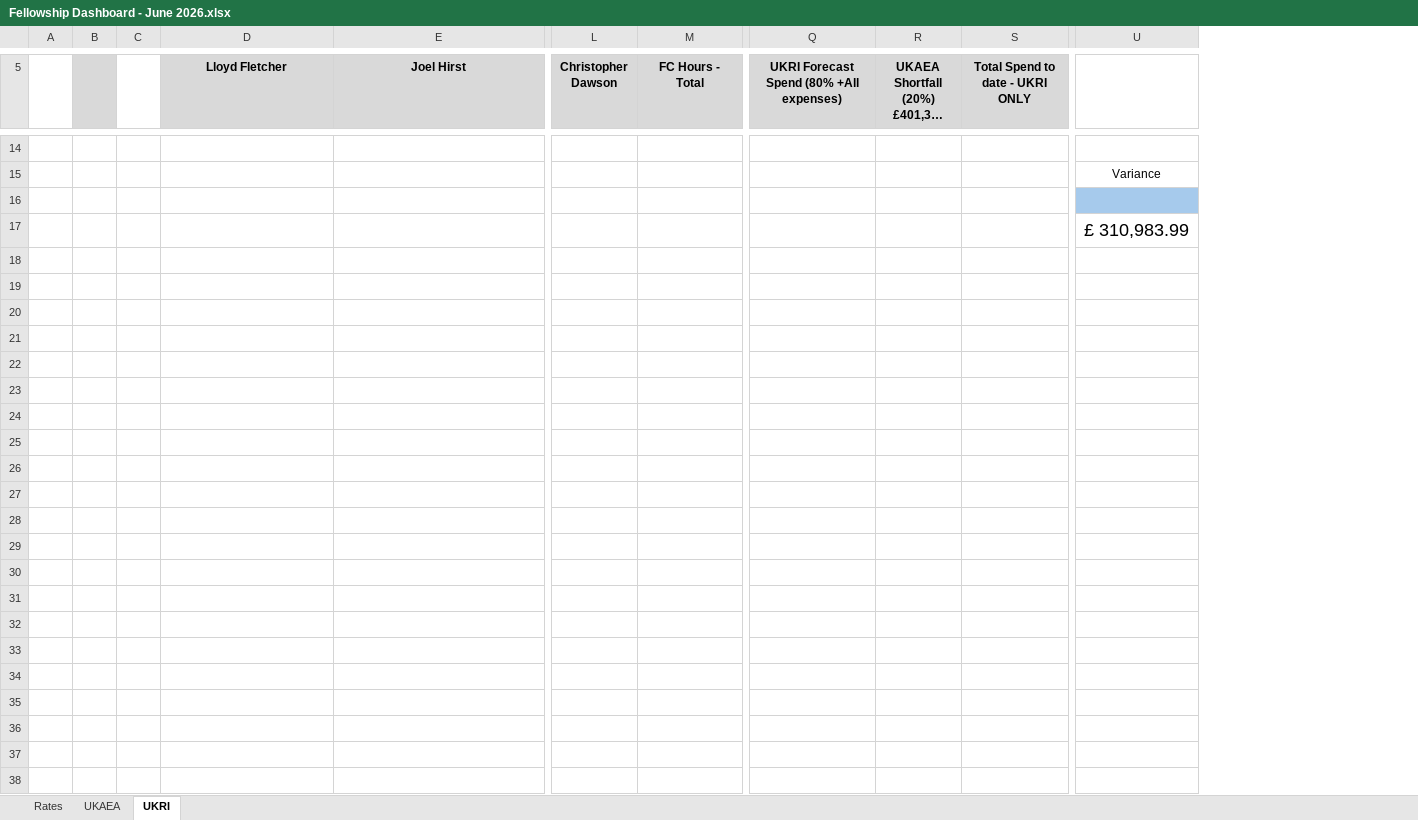
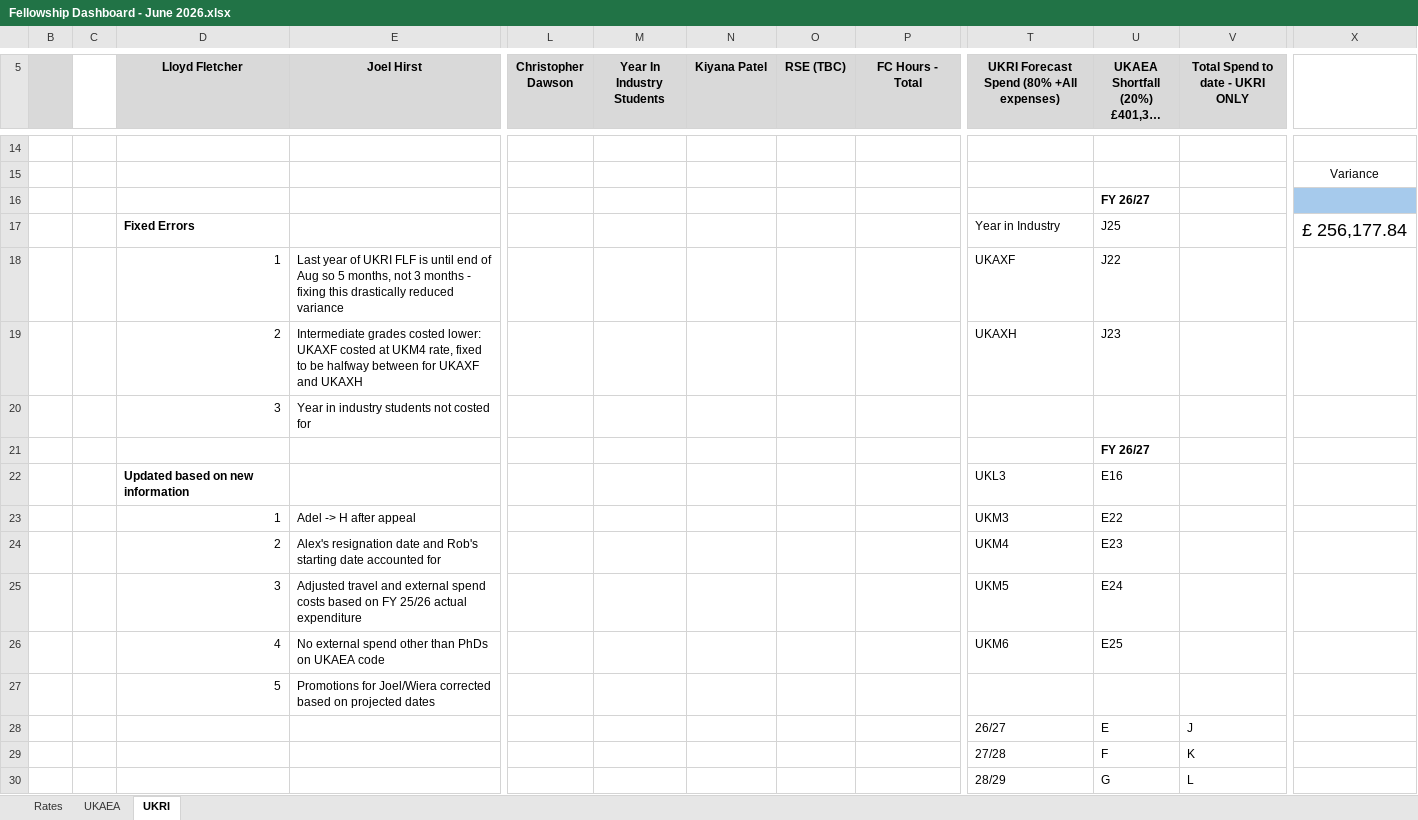
Before and after one commit to ScepticalRabbit/notes2026, an Excel workbook: Fellowship Dashboard - June 2026.xlsx, sheet UKRI, drawn as a sheet; only a part is shown, gaps mark what is left out; long unchanged cells end in …; values as stored, in another font and other column widths than the file's, no borders; conditional formats not drawn; removed rows and columns are numbered as before the commit, all else as after; rows hold the shown columns only; the diff covers the shown part only; the diff names each change by its address in the sheet, - before the commit and + after, or states it on an @@ line.

```diff
--- a/Fellowship Dashboard - June 2026.xlsx (sheet UKRI)
+++ b/Fellowship Dashboard - June 2026.xlsx (sheet UKRI)
@@ column A hidden, empty @@
+column M (Year In Industry Students), empty
+column N (Kiyana Patel), empty
+column O (RSE (TBC)), empty
-U16: (empty)
+U16: FY 26/27
-row 17:  |  |  |  |  |  |  |  |  |  | £ 310,983.99
+row 17:  |  | Fixed Errors |  |  |  |  |  |  | Year in Industry | J25 |  | £ 256,177.84
+row 18:  |  | 1 | Last year of UKRI FLF is until end of Aug so 5 months, not 3 months - fixing this drastically reduced variance |  |  |  |  |  | UKAXF | J22
+row 19:  |  | 2 | Intermediate grades costed lower: UKAXF costed at UKM4 rate, fixed to be halfway between for UKAXF and UKAXH |  |  |  |  |  | UKAXH | J23
+row 20:  |  | 3 | Year in industry students not costed for
+row 21:  |  |  |  |  |  |  |  |  |  | FY 26/27
+row 22:  |  | Updated based on new information |  |  |  |  |  |  | UKL3 | E16
+row 23:  |  | 1 | Adel -> H after appeal |  |  |  |  |  | UKM3 | E22
+row 24:  |  | 2 | Alex's resignation date and Rob's starting date accounted for |  |  |  |  |  | UKM4 | E23
+row 25:  |  | 3 | Adjusted travel and external spend costs based on FY 25/26 actual expenditure |  |  |  |  |  | UKM5 | E24
+row 26:  |  | 4 | No external spend other than PhDs on UKAEA code |  |  |  |  |  | UKM6 | E25
+row 27:  |  | 5 | Promotions for Joel/Wiera corrected based on projected dates
+row 28:  |  |  |  |  |  |  |  |  | 26/27 | E | J
+row 29:  |  |  |  |  |  |  |  |  | 27/28 | F | K
+row 30:  |  |  |  |  |  |  |  |  | 28/29 | G | L
```
Also changed, not shown: 1 added row, 1 removed row and 30 edited cells elsewhere in this sheet, sheet UKAEA, sheet Rates, formulas that keep their value, 34 other files.
